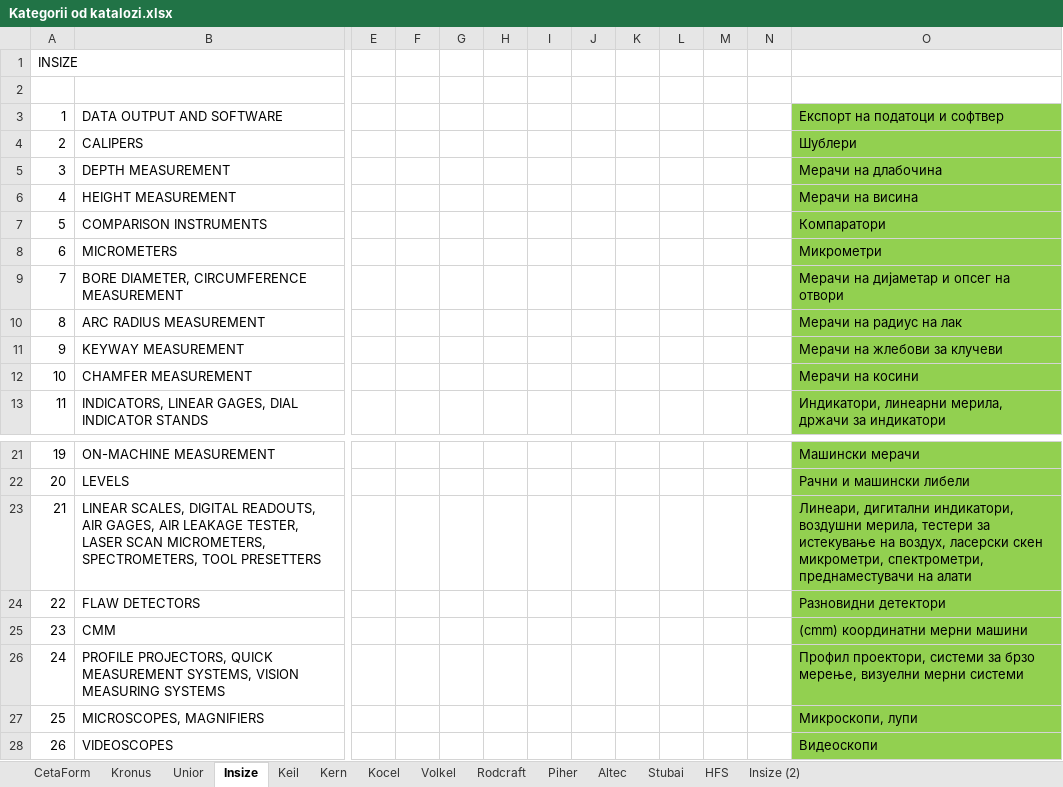
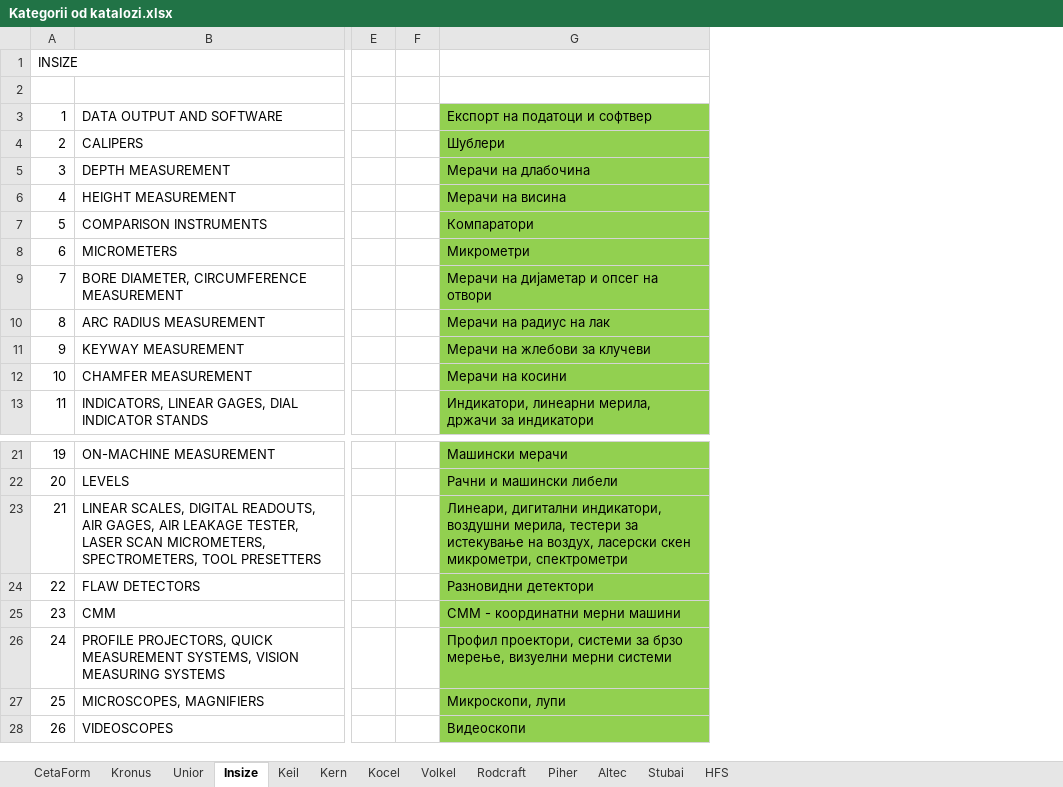
Before and after one commit to StevanRufceski/Portfolio, an Excel workbook: Javascript Vanilla/tehnohaus.mk/katalozi/Kategorii od katalozi.xlsx, sheet Insize, drawn as a sheet; only a part is shown, gaps mark what is left out; values as stored, in another font and other column widths than the file's, no borders; removed rows and columns are numbered as before the commit, all else as after; the diff names each change by its address in the sheet, - before the commit and + after, or states it on an @@ line.

Commit message:
tehnohaus - insizew update

```diff
--- a/Javascript Vanilla/tehnohaus.mk/katalozi/Kategorii od katalozi.xlsx (sheet Insize)
+++ b/Javascript Vanilla/tehnohaus.mk/katalozi/Kategorii od katalozi.xlsx (sheet Insize)
-sheet tab: Insize (2)
-column G, empty
-column H, empty
-column I, empty
-column J, empty
-column K, empty
-column L, empty
-column M, empty
-column N, empty
-G23: …скен микрометри, спектрометри, преднаместувачи на алати
+G23: …скен микрометри, спектрометри
-G25: (cmm) координатни мерни машини
+G25: CMM - координатни мерни машини
```
Also changed, not shown: 38 other files.
